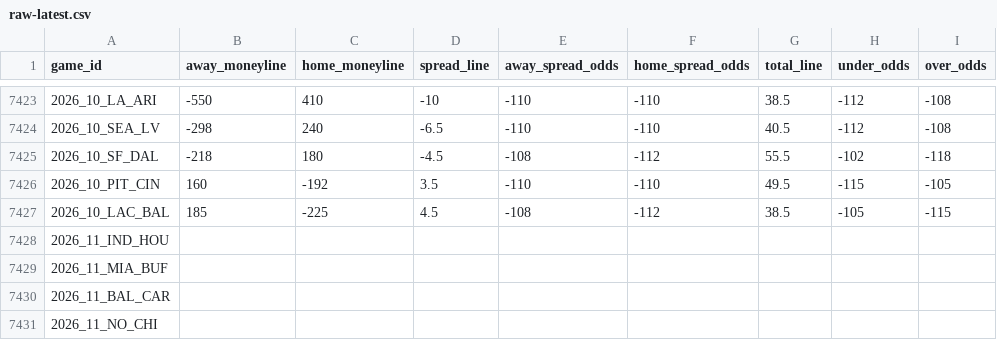
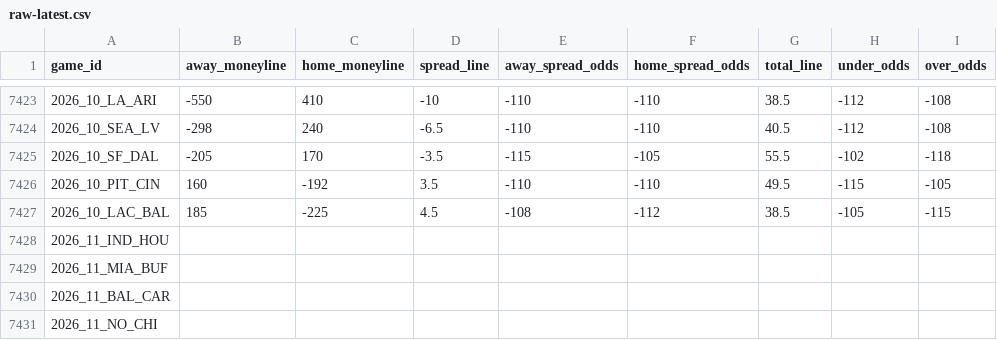
Before and after one commit to Lolindhir/fantasy-app, a CSV file: data-source/providers/nflverse/schedule-odds/raw-latest.csv, drawn as a sheet; only a part is shown, gaps mark what is left out.

```diff
--- a/data-source/providers/nflverse/schedule-odds/raw-latest.csv
+++ b/data-source/providers/nflverse/schedule-odds/raw-latest.csv
@@ -7424,3 +7424,3 @@ game_id,away_moneyline,home_moneyline,spread_line,away_spread_odds,home_spread_o
 2026_10_SEA_LV,-298,240,-6.5,-110,-110,40.5,-112,-108
-2026_10_SF_DAL,-218,180,-4.5,-108,-112,55.5,-102,-118
+2026_10_SF_DAL,-205,170,-3.5,-115,-105,55.5,-102,-118
 2026_10_PIT_CIN,160,-192,3.5,-110,-110,49.5,-115,-105
```
Also changed, not shown: 1 other file.
